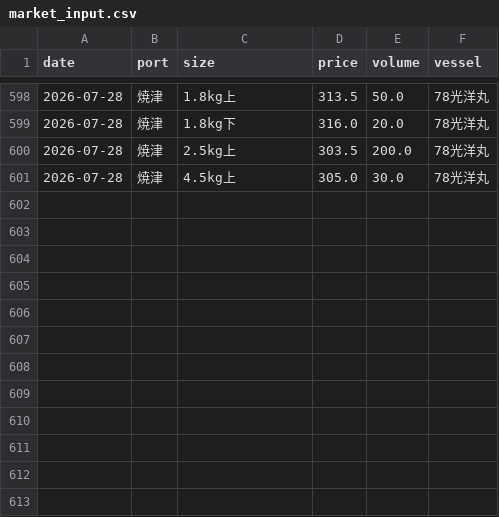
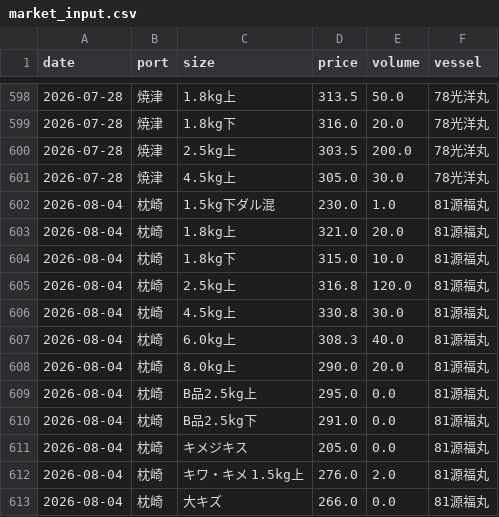
Before and after one commit to Yasher1979/katsuo-dashboard, a CSV file: data/market_input.csv, drawn as a sheet; only a part is shown, gaps mark what is left out; the diff names each change by its address in the sheet, - before the commit and + after, or states it on an @@ line.

Commit message:
Update Makurazaki market data and bid schedule for 2026-08-04 (81 Genfukumaru)

```diff
--- a/data/market_input.csv
+++ b/data/market_input.csv
+row 602: 2026-08-04 | 枕崎 | 1.5kg下ダル混 | 230.0 | 1.0 | 81源福丸
+row 603: 2026-08-04 | 枕崎 | 1.8kg上 | 321.0 | 20.0 | 81源福丸
+row 604: 2026-08-04 | 枕崎 | 1.8kg下 | 315.0 | 10.0 | 81源福丸
+row 605: 2026-08-04 | 枕崎 | 2.5kg上 | 316.8 | 120.0 | 81源福丸
+row 606: 2026-08-04 | 枕崎 | 4.5kg上 | 330.8 | 30.0 | 81源福丸
+row 607: 2026-08-04 | 枕崎 | 6.0kg上 | 308.3 | 40.0 | 81源福丸
+row 608: 2026-08-04 | 枕崎 | 8.0kg上 | 290.0 | 20.0 | 81源福丸
+row 609: 2026-08-04 | 枕崎 | B品2.5kg上 | 295.0 | 0.0 | 81源福丸
+row 610: 2026-08-04 | 枕崎 | B品2.5kg下 | 291.0 | 0.0 | 81源福丸
+row 611: 2026-08-04 | 枕崎 | キメジキス | 205.0 | 0.0 | 81源福丸
+row 612: 2026-08-04 | 枕崎 | キワ・キメ 1.5kg上 | 276.0 | 2.0 | 81源福丸
+row 613: 2026-08-04 | 枕崎 | 大キズ | 266.0 | 0.0 | 81源福丸
```
Also changed, not shown: 2 other files.
